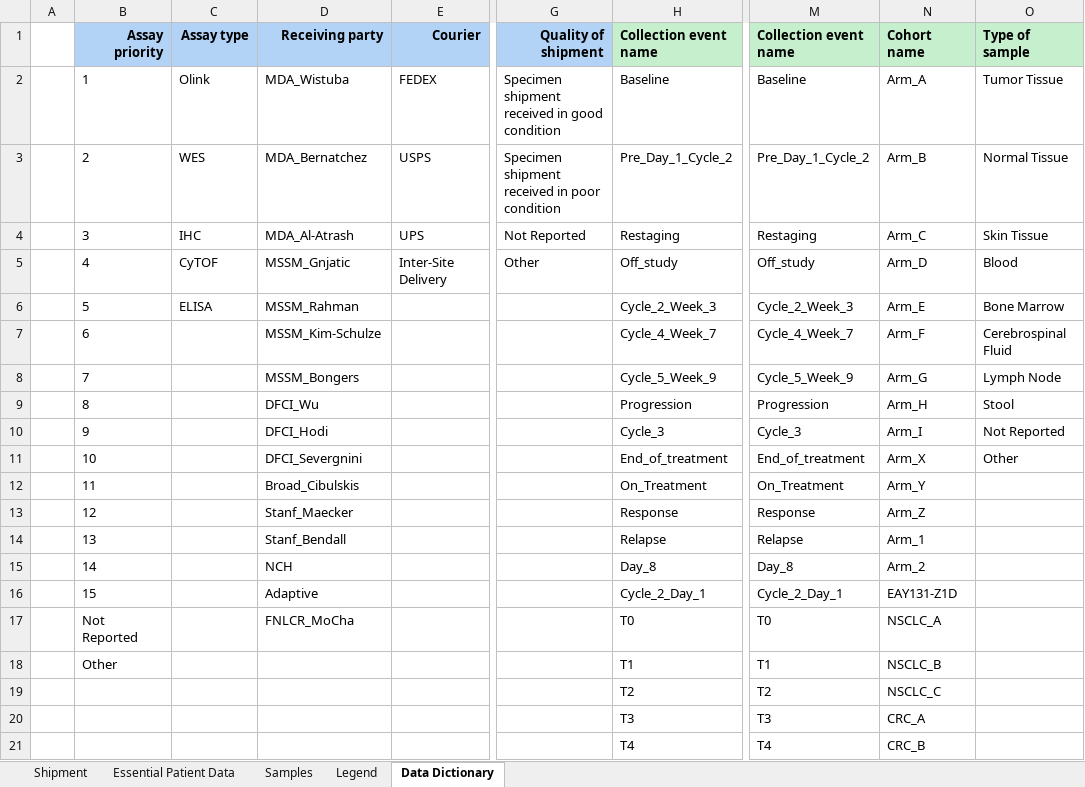
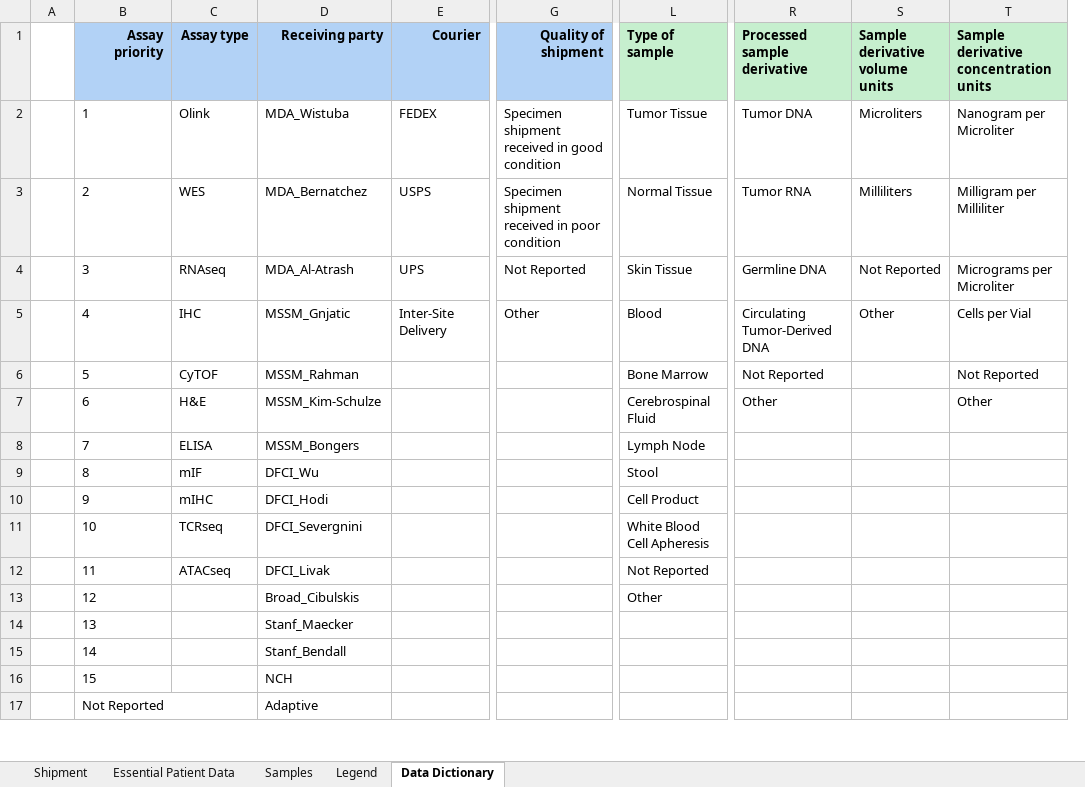
Before and after one commit to CIMAC-CIDC/cidc-schemas, an Excel workbook: template_examples/pbmc_template.xlsx, sheet Data Dictionary, drawn as a sheet; only a part is shown, gaps mark what is left out; values as stored, in another font and other column widths than the file's, no borders; removed rows and columns are numbered as before the commit, all else as after; rows hold the shown columns only; the diff covers the shown part only; the diff names each change by its address in the sheet, - before the commit and + after, or states it on an @@ line.

Commit message:
CIDC-1108 add 5 new optional columns to PBMC manifest for TCRseq

```diff
--- a/template_examples/pbmc_template.xlsx (sheet Data Dictionary)
+++ b/template_examples/pbmc_template.xlsx (sheet Data Dictionary)
-column H (Collection event name), rows 2-14: Baseline | Pre_Day_1_Cycle_2 | Restaging | Off_study | Cycle_2_Week_3 | Cycle_4_Week_7 | Cycle_5_Week_9 | Progression | Cycle_3 | End_of_treatment | On_Treatment | Response | Relapse; rows 19-21: T2 | T3 | T4
-column M (Collection event name), rows 2-14: Baseline | Pre_Day_1_Cycle_2 | Restaging | Off_study | Cycle_2_Week_3 | Cycle_4_Week_7 | Cycle_5_Week_9 | Progression | Cycle_3 | End_of_treatment | On_Treatment | Response | Relapse; rows 19-21: T2 | T3 | T4
-column N (Cohort name), rows 2-14: Arm_A | Arm_B | Arm_C | Arm_D | Arm_E | Arm_F | Arm_G | Arm_H | Arm_I | Arm_X | Arm_Y | Arm_Z | Arm_1; rows 19-21: NSCLC_C | CRC_A | CRC_B
+column R (Processed sample derivative), rows 2-7: Tumor DNA | Tumor RNA | Germline DNA | Circulating Tumor-Derived DNA | Not Reported | Other
+column S (Sample derivative volume units), rows 2-5: Microliters | Milliliters | Not Reported | Other
+column T, rows 1-7: Sample derivative concentration units | Nanogram per Microliter | Milligram per Milliliter | Micrograms per Microliter | Cells per Vial | Not Reported | Other
-C4 (Assay type): IHC
+C4 (Assay type): RNAseq
-C5 (Assay type): CyTOF
+C5 (Assay type): IHC
-C6 (Assay type): ELISA
+C6 (Assay type): CyTOF
-C7 (Assay type): (empty)
+C7 (Assay type): H&E
-C8 (Assay type): (empty)
+C8 (Assay type): ELISA
-C9 (Assay type): (empty)
+C9 (Assay type): mIF
-C10 (Assay type): (empty)
+C10 (Assay type): mIHC
-L10 (Type of sample): Not Reported
+L10 (Type of sample): Cell Product
-C11 (Assay type): (empty)
+C11 (Assay type): TCRseq
-L11 (Type of sample): Other
+L11 (Type of sample): White Blood Cell Apheresis
-C12 (Assay type): (empty)
+C12 (Assay type): ATACseq
-D12 (Receiving party): Broad_Cibulskis
+D12 (Receiving party): DFCI_Livak
-L12 (Type of sample): (empty)
+L12 (Type of sample): Not Reported
-D13 (Receiving party): Stanf_Maecker
+D13 (Receiving party): Broad_Cibulskis
-L13 (Type of sample): (empty)
+L13 (Type of sample): Other
-D14 (Receiving party): Stanf_Bendall
+D14 (Receiving party): Stanf_Maecker
-row 15:  | 14 |  | NCH |  |  | Day_8 | Day_8 | Arm_2
-row 16:  | 15 |  | Adaptive |  |  | Cycle_2_Day_1 | Cycle_2_Day_1 | EAY131-Z1D
-row 17:  | Not Reported |  | FNLCR_MoCha |  |  | T0 | T0 | NSCLC_A
-row 18:  | Other |  |  |  |  | T1 | T1 | NSCLC_B
-B15 (Assay priority): (empty)
+B15 (Assay priority): 14
-D15 (Receiving party): (empty)
+D15 (Receiving party): Stanf_Bendall
-B16 (Assay priority): (empty)
+B16 (Assay priority): 15
-D16 (Receiving party): (empty)
+D16 (Receiving party): NCH
-B17 (Assay priority): (empty)
+B17 (Assay priority): Not Reported
-D17 (Receiving party): (empty)
+D17 (Receiving party): Adaptive
```
Also changed, not shown: 5 removed rows and 2 edited cells elsewhere in this sheet, sheet Samples, sheet Essential Patient Data, sheet Shipment, sheet Legend, 3 other files.
